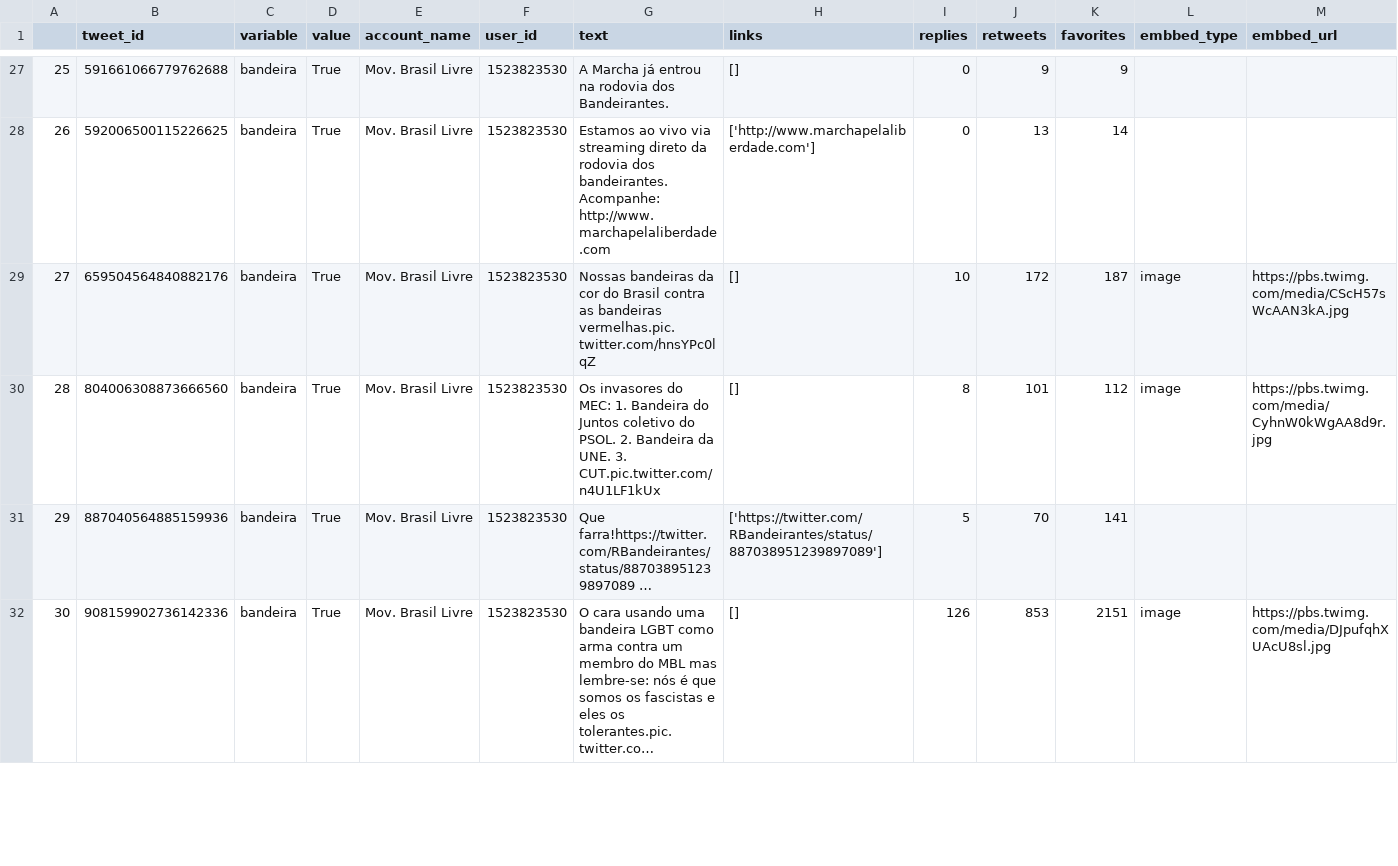
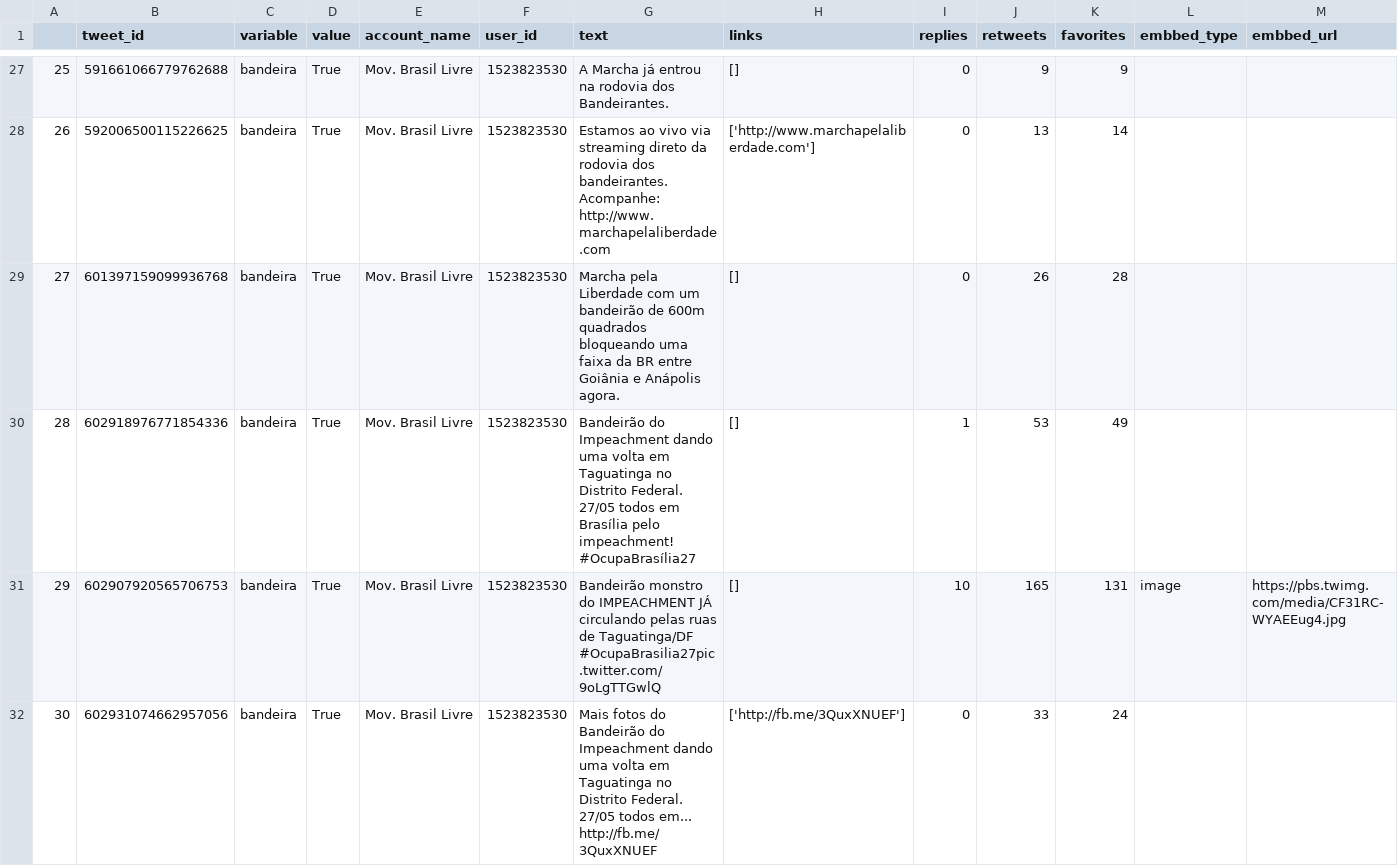
Before and after one commit to JoaoCarabetta/ideologia, a CSV file: data/output/ideologia-genero.csv, drawn as a sheet; only a part is shown, gaps mark what is left out; the shorter side is filled out with more unchanged rows; long unchanged cells end in …; rows hold the shown columns only; the diff covers the shown part only; the diff names each change by its address in the sheet, - before the commit and + after, or states it on an @@ line.

```diff
--- a/data/output/ideologia-genero.csv
+++ b/data/output/ideologia-genero.csv
@@ column A renumbered from row 3 down @@
+row 29: 27 | 601397159099936768 | bandeira | True | Mov. Brasil Livre | 1523823530 | Marcha pela Liberdade com um bandeirão de 600m quadrados bloqueando uma faixa da BR entre Goiânia e Anápolis agora. | [] | 0 | 26 | 28
+row 30: 28 | 602918976771854336 | bandeira | True | Mov. Brasil Livre | 1523823530 | Bandeirão do Impeachment dando uma volta em Taguatinga no Distrito Federal. 27/05 todos em Brasília pelo impeachment! #OcupaBrasília27 | [] | 1 | 53 | 49
+row 31: 29 | 602907920565706753 | bandeira | True | Mov. Brasil Livre | 1523823530 | Bandeirão monstro do IMPEACHMENT JÁ circulando pelas ruas de Taguatinga/DF #OcupaBrasilia27pic.twitter.com/9oLgTTGwlQ | [] | 10 | 165 | 131 | image | https://pbs.twimg.com/media/CF31RC-WYAEEug4.jpg
+row 32: 30 | 602931074662957056 | bandeira | True | Mov. Brasil Livre | 1523823530 | Mais fotos do Bandeirão do Impeachment dando uma volta em Taguatinga no Distrito Federal. 27/05 todos em... http://fb.me/3QuxXNUEF | ['http://fb.me/3QuxXNUEF'] | 0 | 33 | 24
```
Also changed, not shown: 4 added rows, 1 removed row, 1 moved row and 1 edited cell elsewhere in this file, 7 other files.
